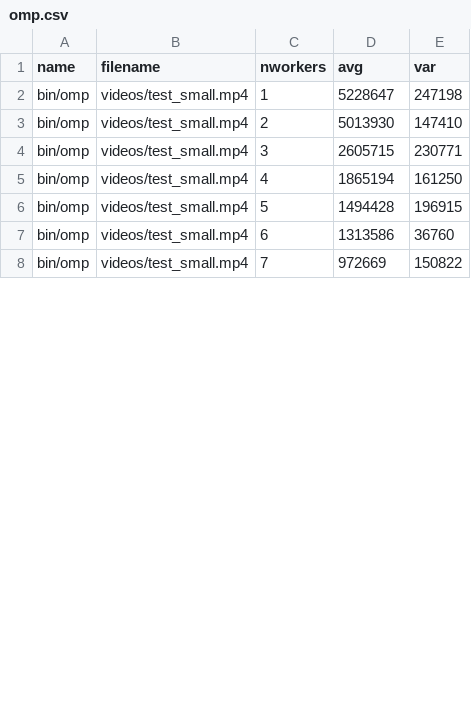
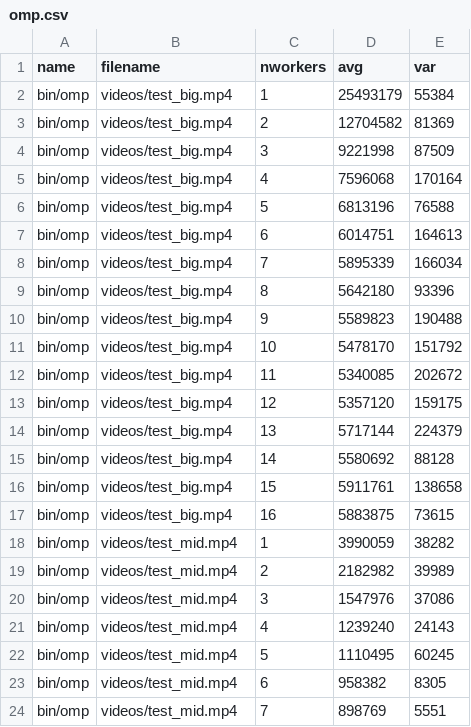
Before and after one commit to iwilare/video-motion-detection, a CSV file: data/omp.csv, drawn as a sheet; only a part is shown; the diff covers the shown part only.

```diff
--- a/data/omp.csv
+++ b/data/omp.csv
@@ -1,8 +1,24 @@
 name,filename,nworkers,avg,var
-bin/omp,videos/test_small.mp4,1,5228647,247198
-bin/omp,videos/test_small.mp4,2,5013930,147410
-bin/omp,videos/test_small.mp4,3,2605715,230771
-bin/omp,videos/test_small.mp4,4,1865194,161250
-bin/omp,videos/test_small.mp4,5,1494428,196915
-bin/omp,videos/test_small.mp4,6,1313586,36760
-bin/omp,videos/test_small.mp4,7,972669,150822
+bin/omp,videos/test_big.mp4,1,25493179,55384
+bin/omp,videos/test_big.mp4,2,12704582,81369
+bin/omp,videos/test_big.mp4,3,9221998,87509
+bin/omp,videos/test_big.mp4,4,7596068,170164
+bin/omp,videos/test_big.mp4,5,6813196,76588
+bin/omp,videos/test_big.mp4,6,6014751,164613
+bin/omp,videos/test_big.mp4,7,5895339,166034
+bin/omp,videos/test_big.mp4,8,5642180,93396
+bin/omp,videos/test_big.mp4,9,5589823,190488
+bin/omp,videos/test_big.mp4,10,5478170,151792
+bin/omp,videos/test_big.mp4,11,5340085,202672
+bin/omp,videos/test_big.mp4,12,5357120,159175
+bin/omp,videos/test_big.mp4,13,5717144,224379
+bin/omp,videos/test_big.mp4,14,5580692,88128
+bin/omp,videos/test_big.mp4,15,5911761,138658
+bin/omp,videos/test_big.mp4,16,5883875,73615
+bin/omp,videos/test_mid.mp4,1,3990059,38282
+bin/omp,videos/test_mid.mp4,2,2182982,39989
+bin/omp,videos/test_mid.mp4,3,1547976,37086
+bin/omp,videos/test_mid.mp4,4,1239240,24143
+bin/omp,videos/test_mid.mp4,5,1110495,60245
+bin/omp,videos/test_mid.mp4,6,958382,8305
+bin/omp,videos/test_mid.mp4,7,898769,5551
```
Also changed, not shown: 1 removed row and 75 edited cells elsewhere in this file, data/fastflow.csv, data/threads.csv, 4 other files.
